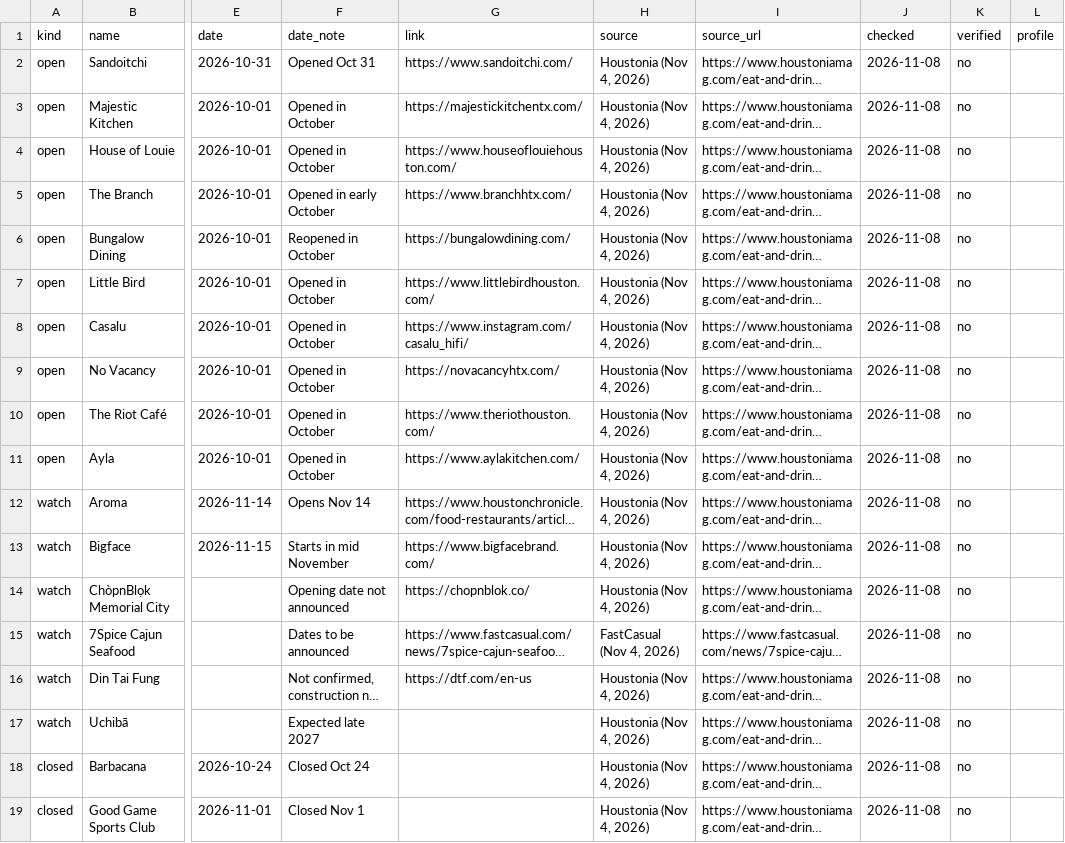
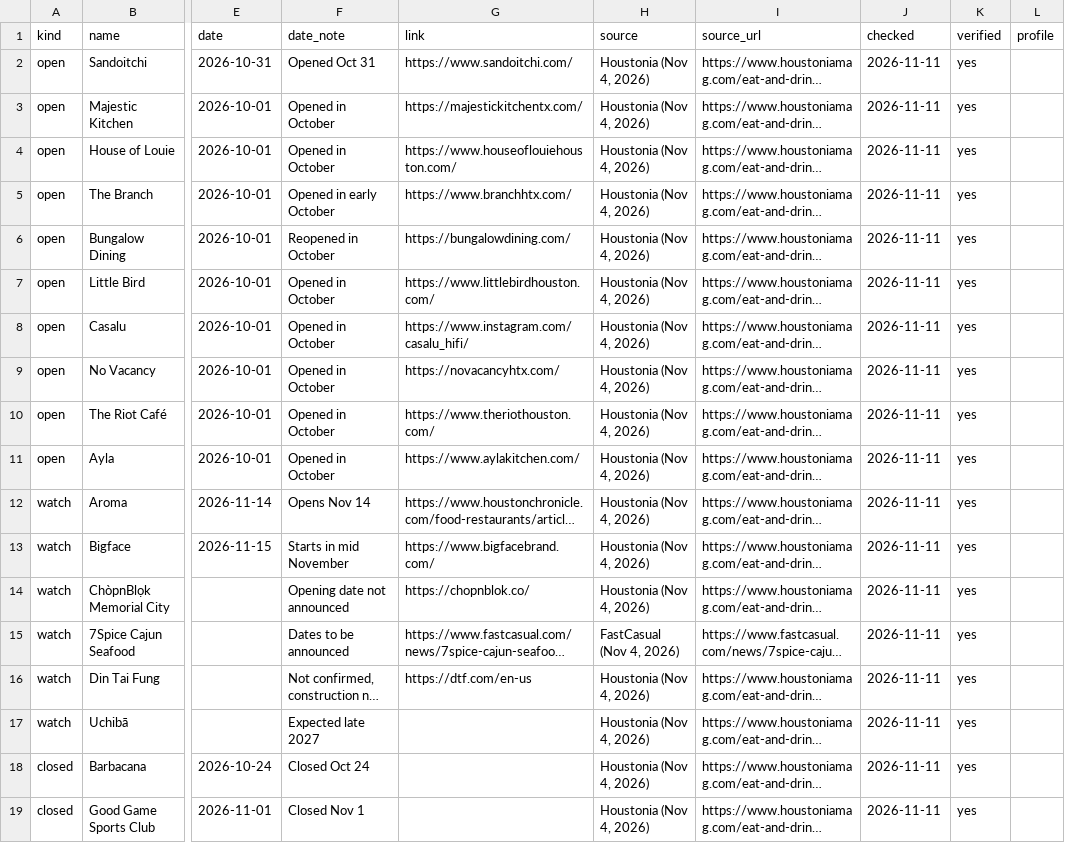
Before and after one commit to traditionrealty/traditionlocal-next, a CSV file: data/openings.csv, drawn as a sheet; only a part is shown, gaps mark what is left out; long unchanged cells end in …; the diff names each change by its address in the sheet, - before the commit and + after, or states it on an @@ line.

Commit message:
Openings and closings: all 18 rows checked against their sources and marked verified

```diff
--- a/data/openings.csv
+++ b/data/openings.csv
-J2:J19 (checked): 2026-11-08
+J2:J19 (checked): 2026-11-11
-K2:K19 (verified): no
+K2:K19 (verified): yes
```
